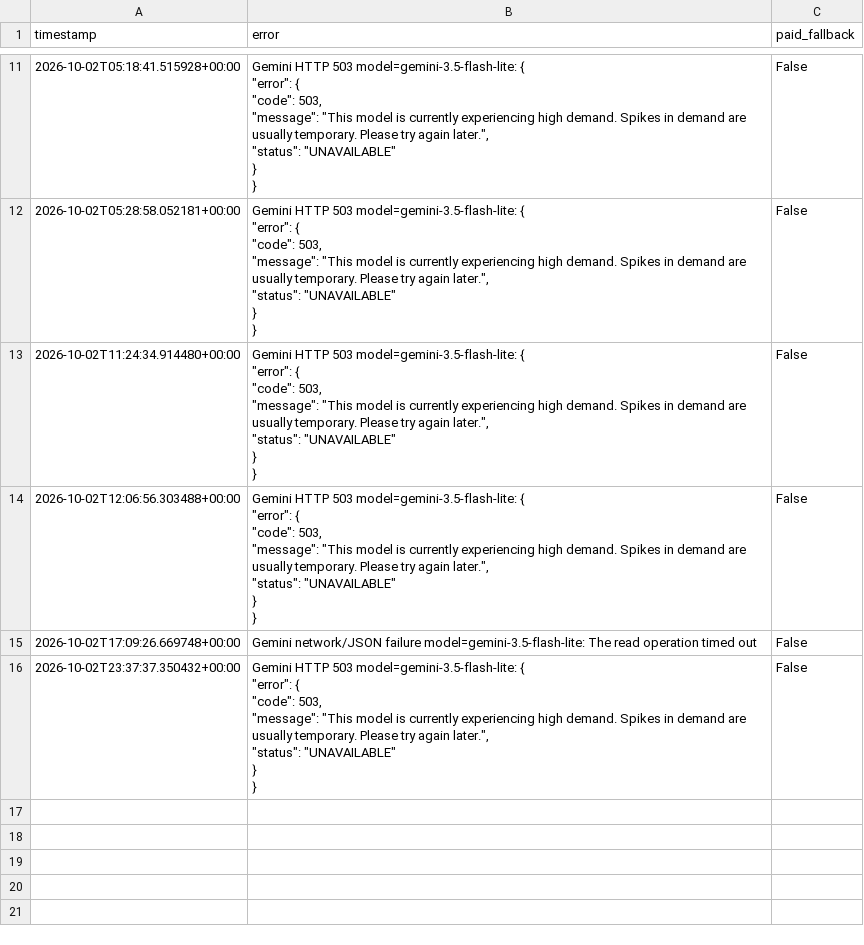
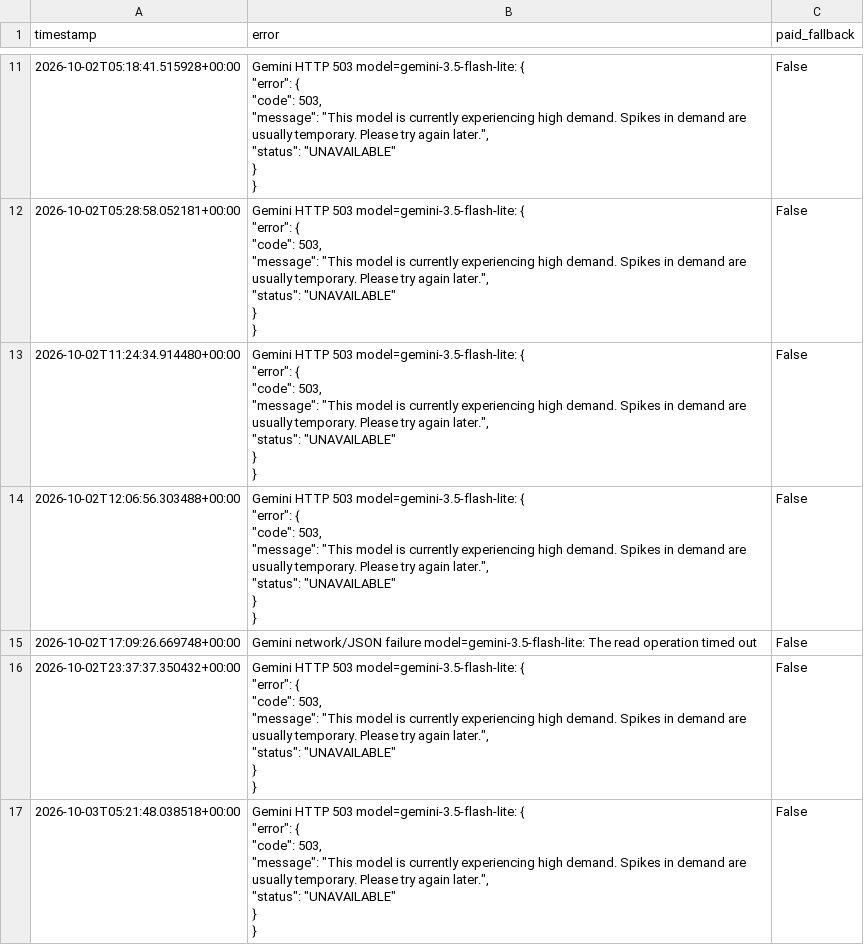
Before and after one commit to AIYAMADAPHOTO/polymarket-free-paper-20260930-001236, a CSV file: freebot-data-v2/free_ai_failures.csv, drawn as a sheet; only a part is shown, gaps mark what is left out; ↵ is a line break in a cell; the diff names each change by its address in the sheet, - before the commit and + after, or states it on an @@ line.

```diff
--- a/freebot-data-v2/free_ai_failures.csv
+++ b/freebot-data-v2/free_ai_failures.csv
+row 17: 2026-10-03T05:21:48.038518+00:00 | Gemini HTTP 503 model=gemini-3.5-flash-lite: { ↵ "error": { ↵ "code": 503, ↵ "message": "This model is currently experiencing high demand. Spikes in demand are usually temporary. Please try again later.", ↵ "status": "UNAVAILABLE" ↵ } ↵ } | False
```
Also changed, not shown: freebot-data-v2/free_heartbeat.csv, freebot-data-v2/free_scan_summary.csv, 8 other files.
